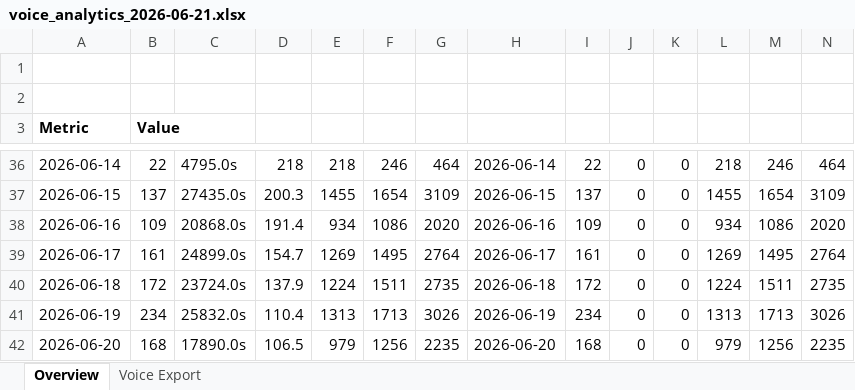
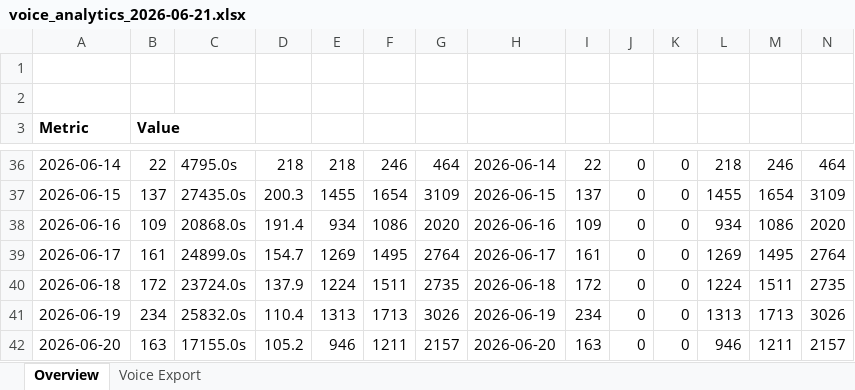
Before and after one commit to ravi-agarwal-bits-digital/anya-voice-dashboard, an Excel workbook: data/voice_analytics_2026-06-21.xlsx, sheet Overview, drawn as a sheet; only a part is shown, gaps mark what is left out; values as stored, in another font and other column widths than the file's, no borders; charts and pictures not drawn; the diff covers the shown part only; the diff names each change by its address in the sheet, - before the commit and + after, or states it on an @@ line.

```diff
--- a/data/voice_analytics_2026-06-21.xlsx (sheet Overview)
+++ b/data/voice_analytics_2026-06-21.xlsx (sheet Overview)
-B42 (Value): 168
+B42 (Value): 163
-C42: 17890.0s
+C42: 17155.0s
-D42: 106.5
+D42: 105.2
-E42: 979
+E42: 946
-F42: 1256
+F42: 1211
-G42: 2235
+G42: 2157
-I42: 168
+I42: 163
-L42: 979
+L42: 946
-M42: 1256
+M42: 1211
-N42: 2235
+N42: 2157
```
Also changed, not shown: 13 edited cells elsewhere in this sheet, sheet Voice Export.
